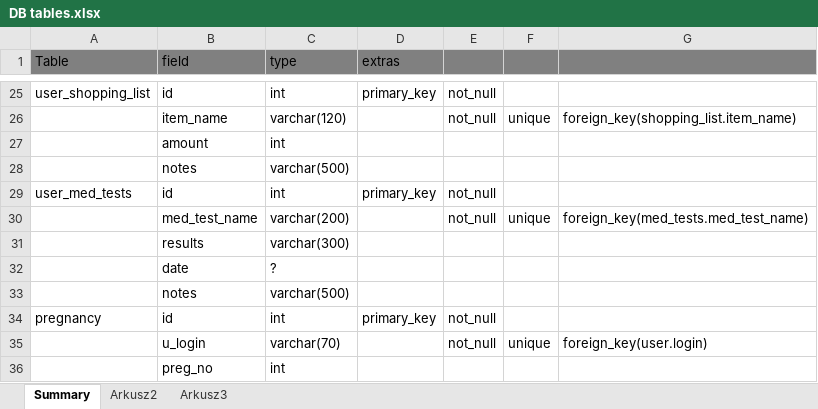
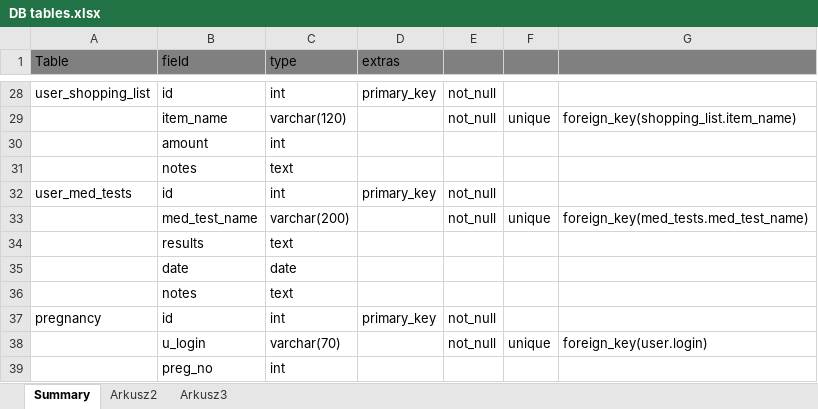
Before and after one commit to PatrickEOD/ParentsCheckListTool, an Excel workbook: assets/doku/DB tables.xlsx, sheet Summary, drawn as a sheet; only a part is shown, gaps mark what is left out; values as stored, in another font and other column widths than the file's, no borders; charts and pictures not drawn; addresses are those after the commit; the diff covers the shown part only; the diff names each change by its address in the sheet, - before the commit and + after, or states it on an @@ line.

```diff
--- a/assets/doku/DB tables.xlsx (sheet Summary)
+++ b/assets/doku/DB tables.xlsx (sheet Summary)
-C31 (type): varchar(500)
+C31 (type): text
-C34 (type): varchar(300)
+C34 (type): text
-C35 (type): ?
+C35 (type): date
-C36 (type): varchar(500)
+C36 (type): text
```
Also changed, not shown: 7 added rows, 4 removed rows and 7 edited cells elsewhere in this sheet, charts or pictures, 2 other files.
